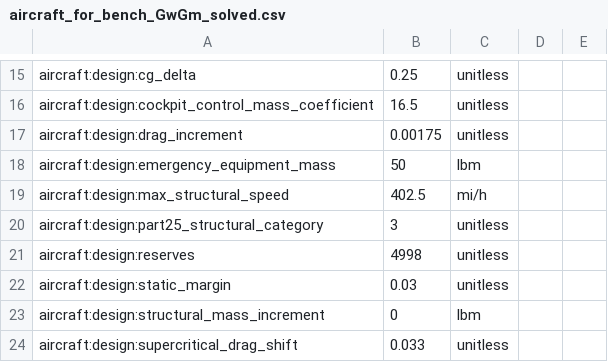
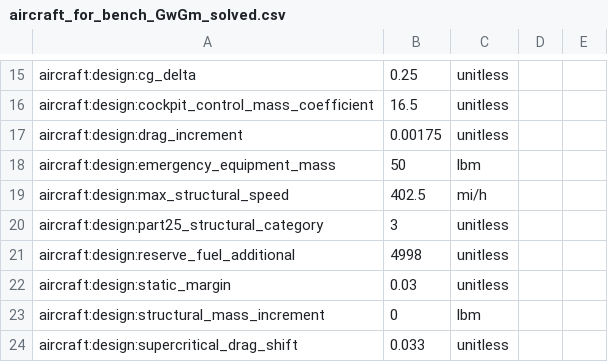
Before and after one commit to OpenMDAO/Aviary, a CSV file: aviary/models/test_aircraft/aircraft_for_bench_GwGm_solved.csv, drawn as a sheet; only a part is shown, gaps mark what is left out.

Commit message:
update of reserve_fuel naming to match variable with value 4998 in other GwGm.csv input files

```diff
--- a/aviary/models/test_aircraft/aircraft_for_bench_GwGm_solved.csv
+++ b/aviary/models/test_aircraft/aircraft_for_bench_GwGm_solved.csv
@@ -20,3 +20,3 @@ aircraft:design:max_structural_speed,402.5,mi/h
 aircraft:design:part25_structural_category,3,unitless
-aircraft:design:reserves,4998,unitless
+aircraft:design:reserve_fuel_additional,4998,unitless
 aircraft:design:static_margin,0.03,unitless
```
